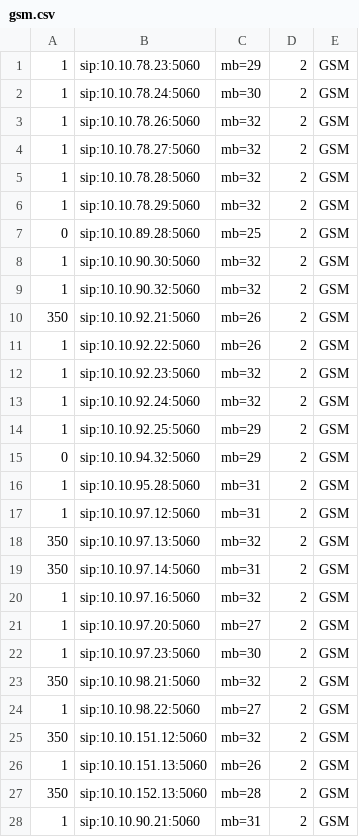
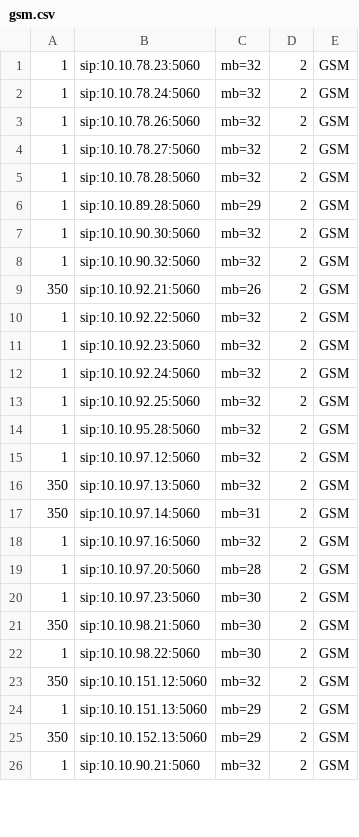
Before and after one commit to devops-itcs/CONFIG-CHANNEL-MB-NP, a CSV file: gsm.csv, drawn as a sheet; only a part is shown; the diff covers the shown part only.

Commit message:
Update gsm.csv

```diff
--- a/gsm.csv
+++ b/gsm.csv
@@ -1,3 +1,3 @@
-1,sip:10.10.78.23:5060,mb=29,2,GSM
-1,sip:10.10.78.24:5060,mb=30,2,GSM
+1,sip:10.10.78.23:5060,mb=32,2,GSM
+1,sip:10.10.78.24:5060,mb=32,2,GSM
 1,sip:10.10.78.26:5060,mb=32,2,GSM
@@ -5,4 +5,3 @@
 1,sip:10.10.78.28:5060,mb=32,2,GSM
-1,sip:10.10.78.29:5060,mb=32,2,GSM
-0,sip:10.10.89.28:5060,mb=25,2,GSM
+1,sip:10.10.89.28:5060,mb=29,2,GSM
 1,sip:10.10.90.30:5060,mb=32,2,GSM
@@ -10,9 +9,8 @@
 350,sip:10.10.92.21:5060,mb=26,2,GSM
-1,sip:10.10.92.22:5060,mb=26,2,GSM
+1,sip:10.10.92.22:5060,mb=32,2,GSM
 1,sip:10.10.92.23:5060,mb=32,2,GSM
 1,sip:10.10.92.24:5060,mb=32,2,GSM
-1,sip:10.10.92.25:5060,mb=29,2,GSM
-0,sip:10.10.94.32:5060,mb=29,2,GSM
-1,sip:10.10.95.28:5060,mb=31,2,GSM
-1,sip:10.10.97.12:5060,mb=31,2,GSM
+1,sip:10.10.92.25:5060,mb=32,2,GSM
+1,sip:10.10.95.28:5060,mb=32,2,GSM
+1,sip:10.10.97.12:5060,mb=32,2,GSM
 350,sip:10.10.97.13:5060,mb=32,2,GSM
@@ -20,9 +18,9 @@
 1,sip:10.10.97.16:5060,mb=32,2,GSM
-1,sip:10.10.97.20:5060,mb=27,2,GSM
+1,sip:10.10.97.20:5060,mb=28,2,GSM
 1,sip:10.10.97.23:5060,mb=30,2,GSM
-350,sip:10.10.98.21:5060,mb=32,2,GSM
-1,sip:10.10.98.22:5060,mb=27,2,GSM
+350,sip:10.10.98.21:5060,mb=30,2,GSM
+1,sip:10.10.98.22:5060,mb=30,2,GSM
 350,sip:10.10.151.12:5060,mb=32,2,GSM
-1,sip:10.10.151.13:5060,mb=26,2,GSM
-350,sip:10.10.152.13:5060,mb=28,2,GSM
-1,sip:10.10.90.21:5060,mb=31,2,GSM
+1,sip:10.10.151.13:5060,mb=29,2,GSM
+350,sip:10.10.152.13:5060,mb=29,2,GSM
+1,sip:10.10.90.21:5060,mb=32,2,GSM
```
Also changed, not shown: 1 removed row and 5 edited cells elsewhere in this file.
